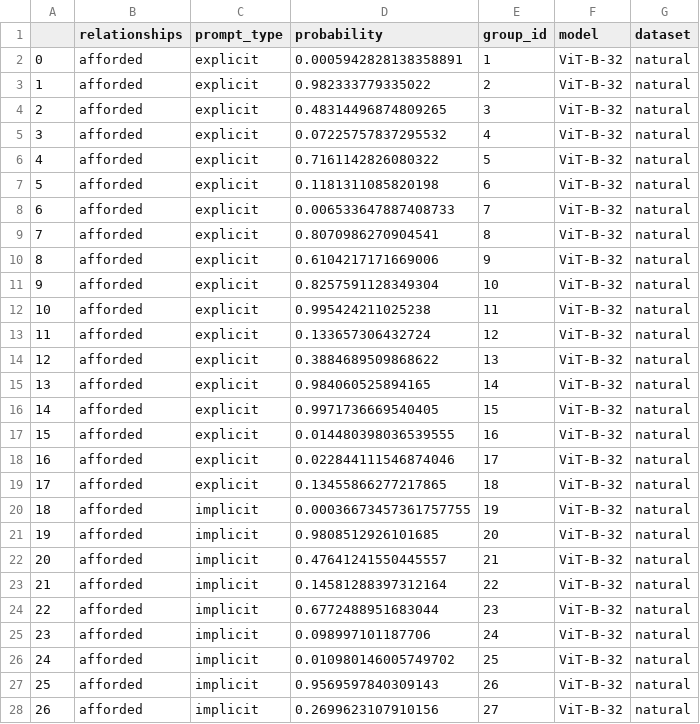
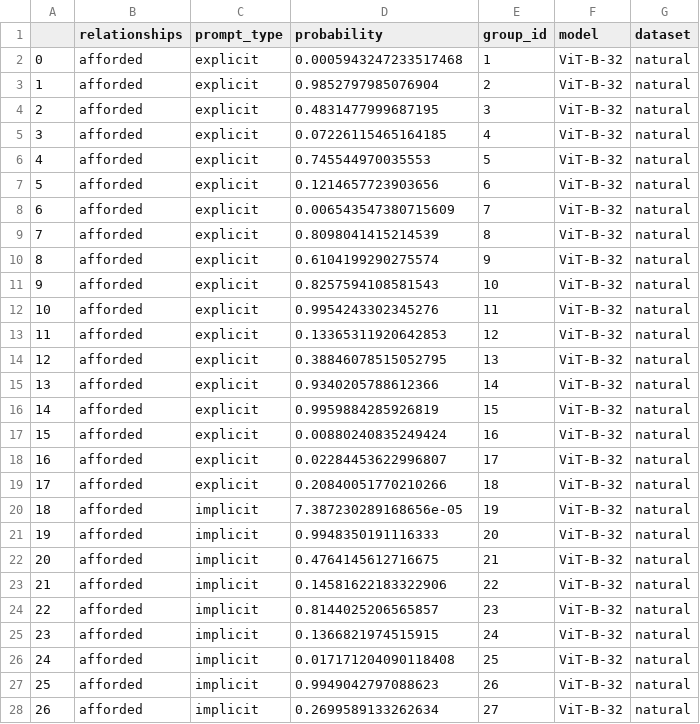
Before and after one commit to KevinBian107/mllm_embodied_simulation, a CSV file: main_experiment/results/natural/natural_ViT-B-32_afforded.csv, drawn as a sheet; only a part is shown; the diff covers the shown part only.

```diff
--- a/main_experiment/results/natural/natural_ViT-B-32_afforded.csv
+++ b/main_experiment/results/natural/natural_ViT-B-32_afforded.csv
@@ -1,28 +1,28 @@
 ,relationships,prompt_type,probability,group_id,model,dataset
-0,afforded,explicit,0.0005942828138358891,1,ViT-B-32,natural
-1,afforded,explicit,0.982333779335022,2,ViT-B-32,natural
-2,afforded,explicit,0.48314496874809265,3,ViT-B-32,natural
-3,afforded,explicit,0.07225757837295532,4,ViT-B-32,natural
-4,afforded,explicit,0.7161142826080322,5,ViT-B-32,natural
-5,afforded,explicit,0.1181311085820198,6,ViT-B-32,natural
-6,afforded,explicit,0.006533647887408733,7,ViT-B-32,natural
-7,afforded,explicit,0.8070986270904541,8,ViT-B-32,natural
-8,afforded,explicit,0.6104217171669006,9,ViT-B-32,natural
-9,afforded,explicit,0.8257591128349304,10,ViT-B-32,natural
-10,afforded,explicit,0.995424211025238,11,ViT-B-32,natural
-11,afforded,explicit,0.133657306432724,12,ViT-B-32,natural
-12,afforded,explicit,0.3884689509868622,13,ViT-B-32,natural
-13,afforded,explicit,0.984060525894165,14,ViT-B-32,natural
-14,afforded,explicit,0.9971736669540405,15,ViT-B-32,natural
-15,afforded,explicit,0.014480398036539555,16,ViT-B-32,natural
-16,afforded,explicit,0.022844111546874046,17,ViT-B-32,natural
-17,afforded,explicit,0.13455866277217865,18,ViT-B-32,natural
-18,afforded,implicit,0.00036673457361757755,19,ViT-B-32,natural
-19,afforded,implicit,0.9808512926101685,20,ViT-B-32,natural
-20,afforded,implicit,0.47641241550445557,21,ViT-B-32,natural
-21,afforded,implicit,0.14581288397312164,22,ViT-B-32,natural
-22,afforded,implicit,0.6772488951683044,23,ViT-B-32,natural
-23,afforded,implicit,0.098997101187706,24,ViT-B-32,natural
-24,afforded,implicit,0.010980146005749702,25,ViT-B-32,natural
-25,afforded,implicit,0.9569597840309143,26,ViT-B-32,natural
-26,afforded,implicit,0.2699623107910156,27,ViT-B-32,natural
+0,afforded,explicit,0.0005943247233517468,1,ViT-B-32,natural
+1,afforded,explicit,0.9852797985076904,2,ViT-B-32,natural
+2,afforded,explicit,0.4831477999687195,3,ViT-B-32,natural
+3,afforded,explicit,0.07226115465164185,4,ViT-B-32,natural
+4,afforded,explicit,0.745544970035553,5,ViT-B-32,natural
+5,afforded,explicit,0.1214657723903656,6,ViT-B-32,natural
+6,afforded,explicit,0.006543547380715609,7,ViT-B-32,natural
+7,afforded,explicit,0.8098041415214539,8,ViT-B-32,natural
+8,afforded,explicit,0.6104199290275574,9,ViT-B-32,natural
+9,afforded,explicit,0.8257594108581543,10,ViT-B-32,natural
+10,afforded,explicit,0.9954243302345276,11,ViT-B-32,natural
+11,afforded,explicit,0.13365311920642853,12,ViT-B-32,natural
+12,afforded,explicit,0.38846078515052795,13,ViT-B-32,natural
+13,afforded,explicit,0.9340205788612366,14,ViT-B-32,natural
+14,afforded,explicit,0.9959884285926819,15,ViT-B-32,natural
+15,afforded,explicit,0.00880240835249424,16,ViT-B-32,natural
+16,afforded,explicit,0.02284453622996807,17,ViT-B-32,natural
+17,afforded,explicit,0.20840051770210266,18,ViT-B-32,natural
+18,afforded,implicit,7.387230289168656e-05,19,ViT-B-32,natural
+19,afforded,implicit,0.9948350191116333,20,ViT-B-32,natural
+20,afforded,implicit,0.4764145612716675,21,ViT-B-32,natural
+21,afforded,implicit,0.14581622183322906,22,ViT-B-32,natural
+22,afforded,implicit,0.8144025206565857,23,ViT-B-32,natural
+23,afforded,implicit,0.1366821974515915,24,ViT-B-32,natural
+24,afforded,implicit,0.017171204090118408,25,ViT-B-32,natural
+25,afforded,implicit,0.9949042797088623,26,ViT-B-32,natural
+26,afforded,implicit,0.2699589133262634,27,ViT-B-32,natural
```
Also changed, not shown: 45 edited cells elsewhere in this file, main_experiment/data/natural/affordance_natural.csv, main_experiment/data/synthetic/affordance_synthetic.csv, 7 other files.
